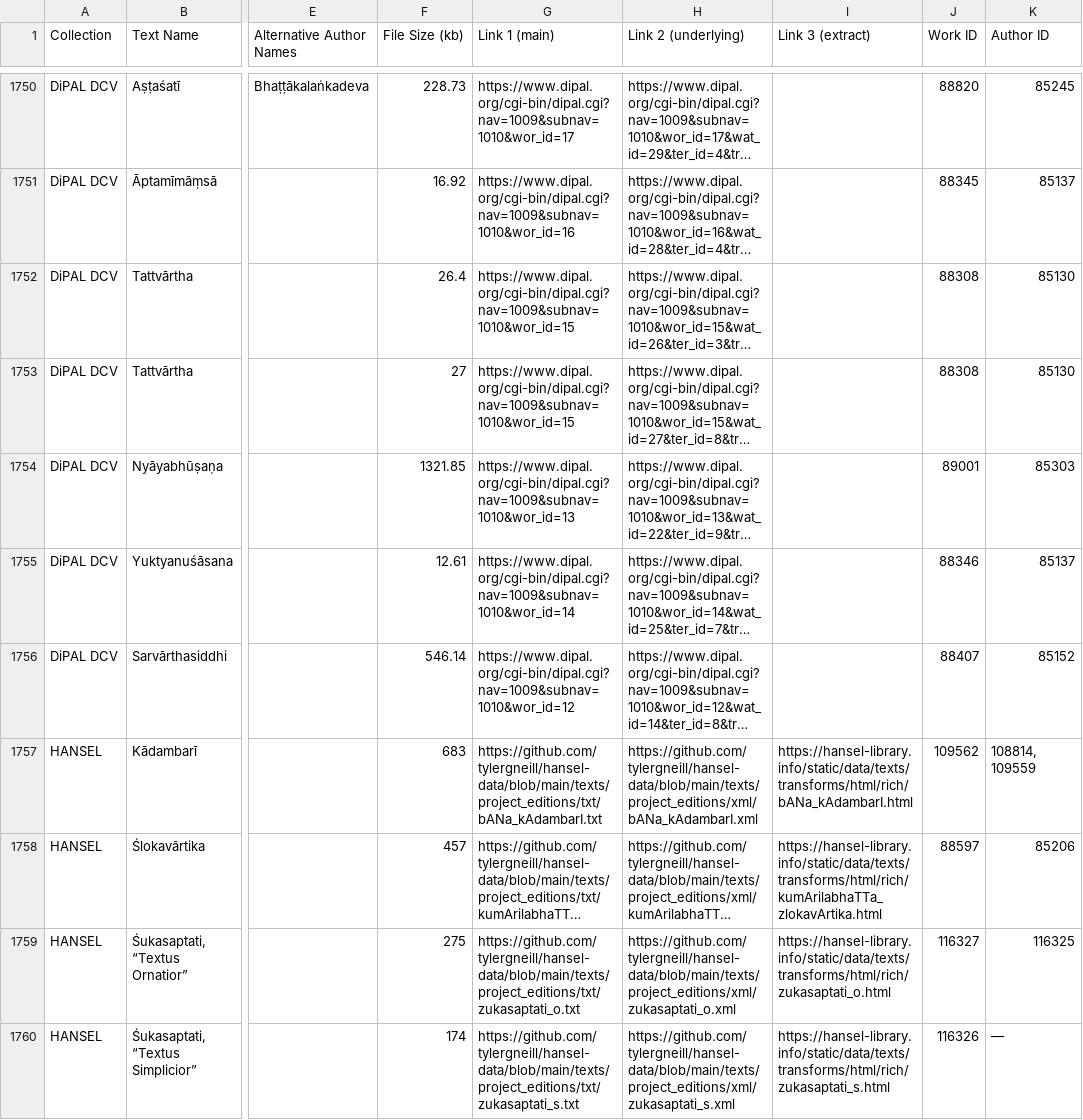
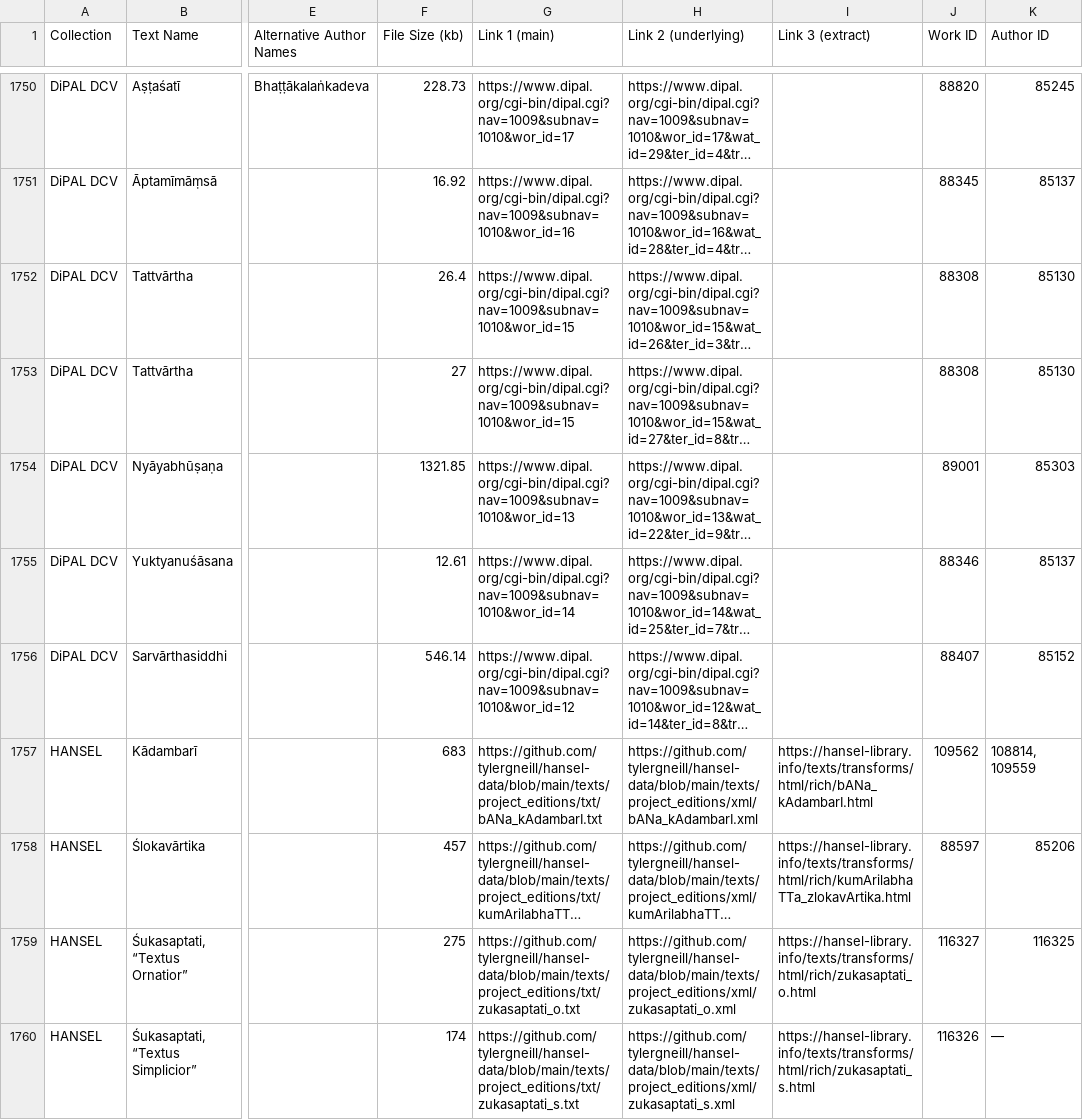
Before and after one commit to tylergneill/panditya, a CSV file: data/2025-11-07-seti-master.csv, drawn as a sheet; only a part is shown, gaps mark what is left out; long unchanged cells end in …; the diff names each change by its address in the sheet, - before the commit and + after, or states it on an @@ line.

Commit message:
fix: path bug in HANSEL web links

```diff
--- a/data/2025-11-07-seti-master.csv
+++ b/data/2025-11-07-seti-master.csv
-I1757 (Link 3 (extract)): https://hansel-library.info/static/data/texts/transforms/html/rich/bANa_kAdambarI.html
+I1757 (Link 3 (extract)): https://hansel-library.info/texts/transforms/html/rich/bANa_kAdambarI.html
-I1758 (Link 3 (extract)): https://hansel-library.info/static/data/texts/transforms/html/rich/kumArilabhaTTa_zlokavArtika.html
+I1758 (Link 3 (extract)): https://hansel-library.info/texts/transforms/html/rich/kumArilabhaTTa_zlokavArtika.html
-I1759 (Link 3 (extract)): https://hansel-library.info/static/data/texts/transforms/html/rich/zukasaptati_o.html
+I1759 (Link 3 (extract)): https://hansel-library.info/texts/transforms/html/rich/zukasaptati_o.html
-I1760 (Link 3 (extract)): https://hansel-library.info/static/data/texts/transforms/html/rich/zukasaptati_s.html
+I1760 (Link 3 (extract)): https://hansel-library.info/texts/transforms/html/rich/zukasaptati_s.html
```
Also changed, not shown: 1 other file.
